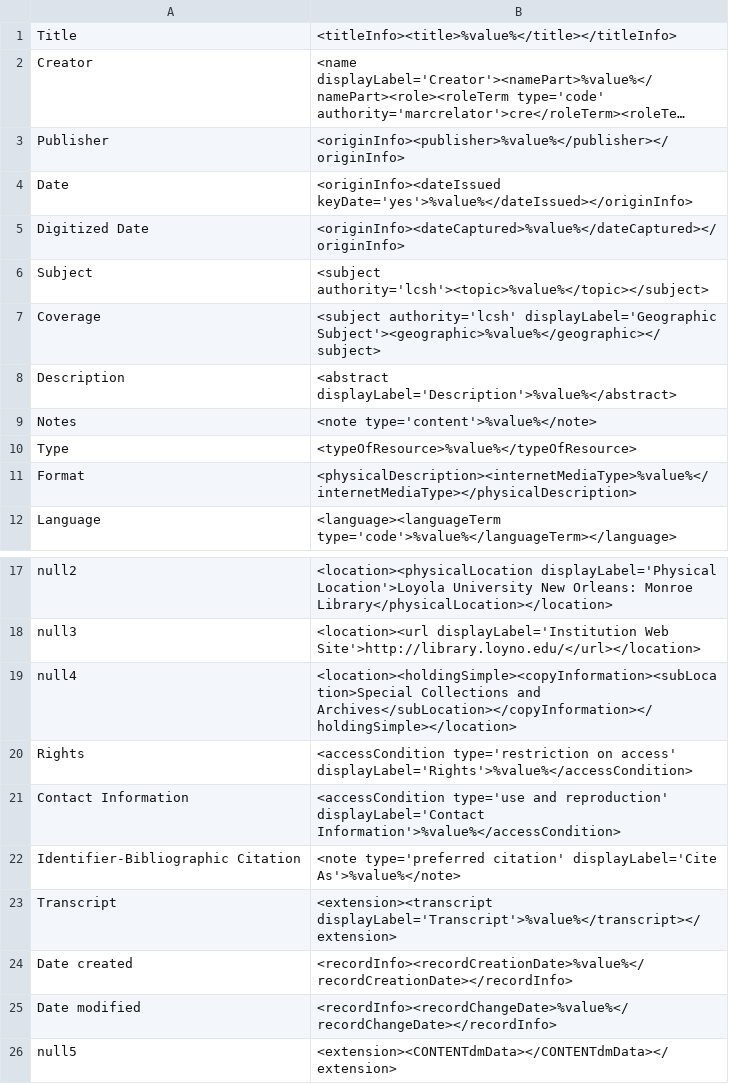
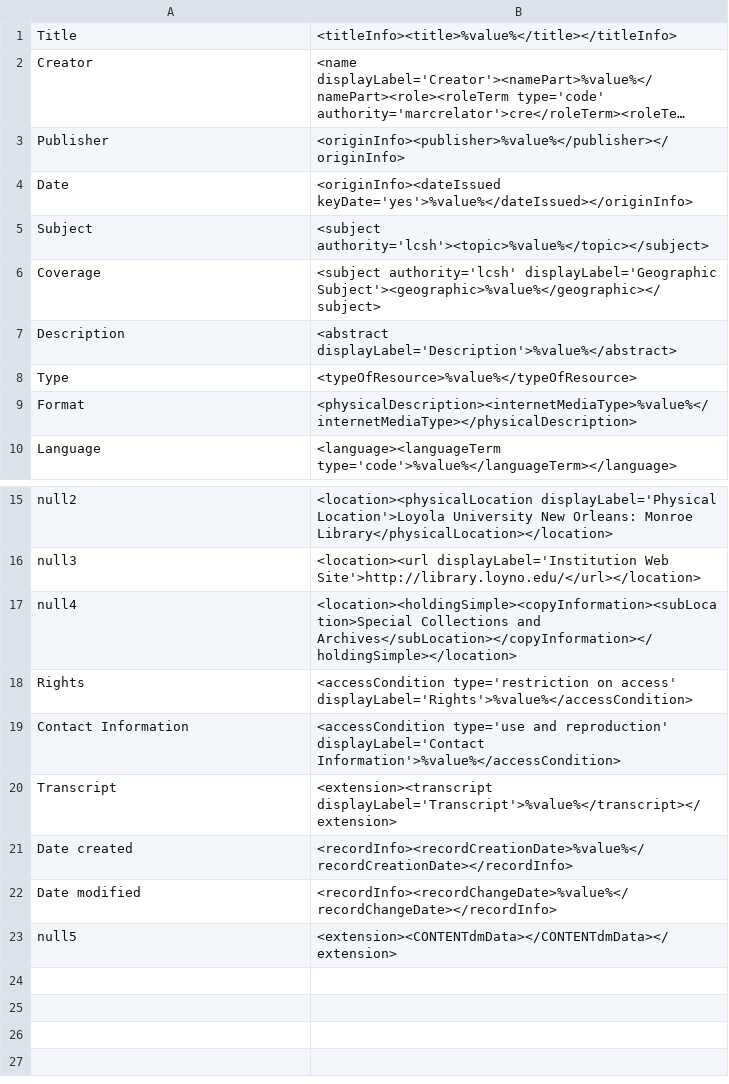
Before and after one commit to lsulibraries/cDM_to_mods, a CSV file: mappings_files/p16313coll87.csv, drawn as a sheet; only a part is shown, gaps mark what is left out; long unchanged cells end in ….

Commit message:
updated to match change to mik mapping

```diff
--- a/mappings_files/p16313coll87.csv
+++ b/mappings_files/p16313coll87.csv
@@ -4,3 +4,2 @@ Publisher,"<originInfo><publisher>%value%</publisher></originInfo>"
 Date,"<originInfo><dateIssued keyDate='yes'>%value%</dateIssued></originInfo>"
-Digitized Date,"<originInfo><dateCaptured>%value%</dateCaptured></originInfo>"
 Subject,"<subject authority='lcsh'><topic>%value%</topic></subject>"
@@ -8,3 +7,2 @@ Coverage,"<subject authority='lcsh' displayLabel='Geographic Subject'><geographi
 Description,"<abstract displayLabel='Description'>%value%</abstract>"
-Notes,"<note type='content'>%value%</note>"
 Type,"<typeOfResource>%value%</typeOfResource>"
@@ -21,3 +19,2 @@ Rights,"<accessCondition type='restriction on access' displayLabel='Rights'>%val
 Contact Information,"<accessCondition type='use and reproduction' displayLabel='Contact Information'>%value%</accessCondition>"
-Identifier-Bibliographic Citation,"<note type='preferred citation' displayLabel='Cite As'>%value%</note>"
 Transcript,"<extension><transcript displayLabel='Transcript'>%value%</transcript></extension>"
```
